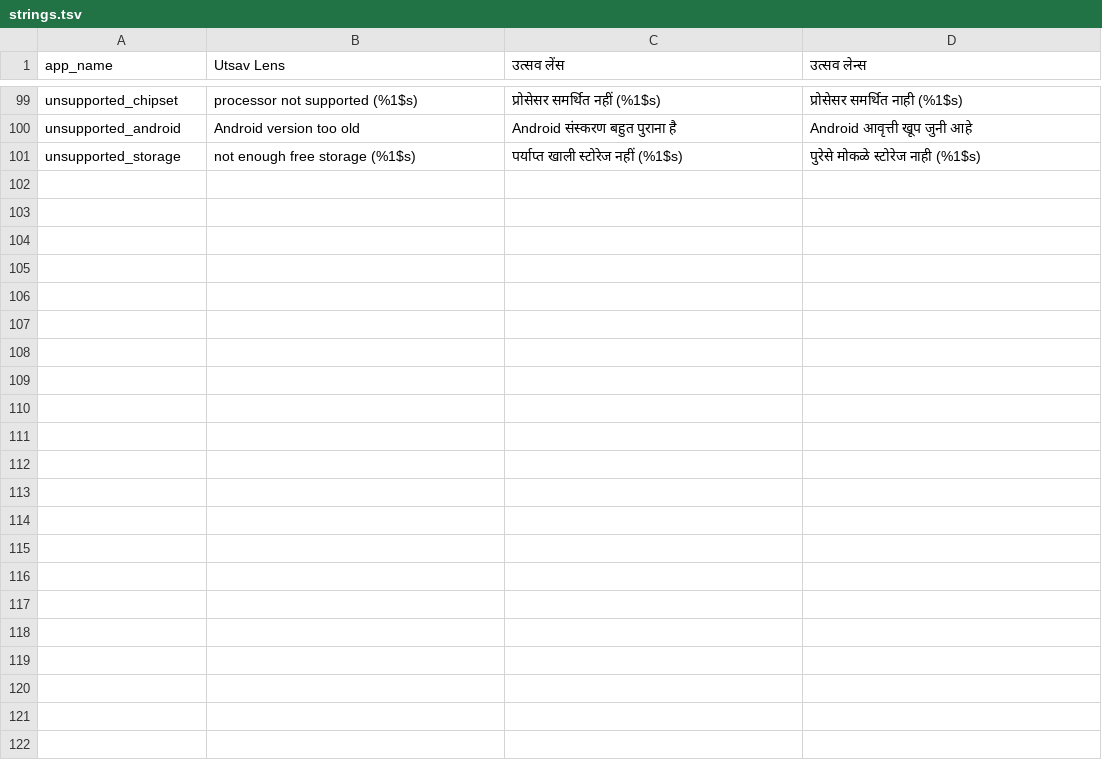
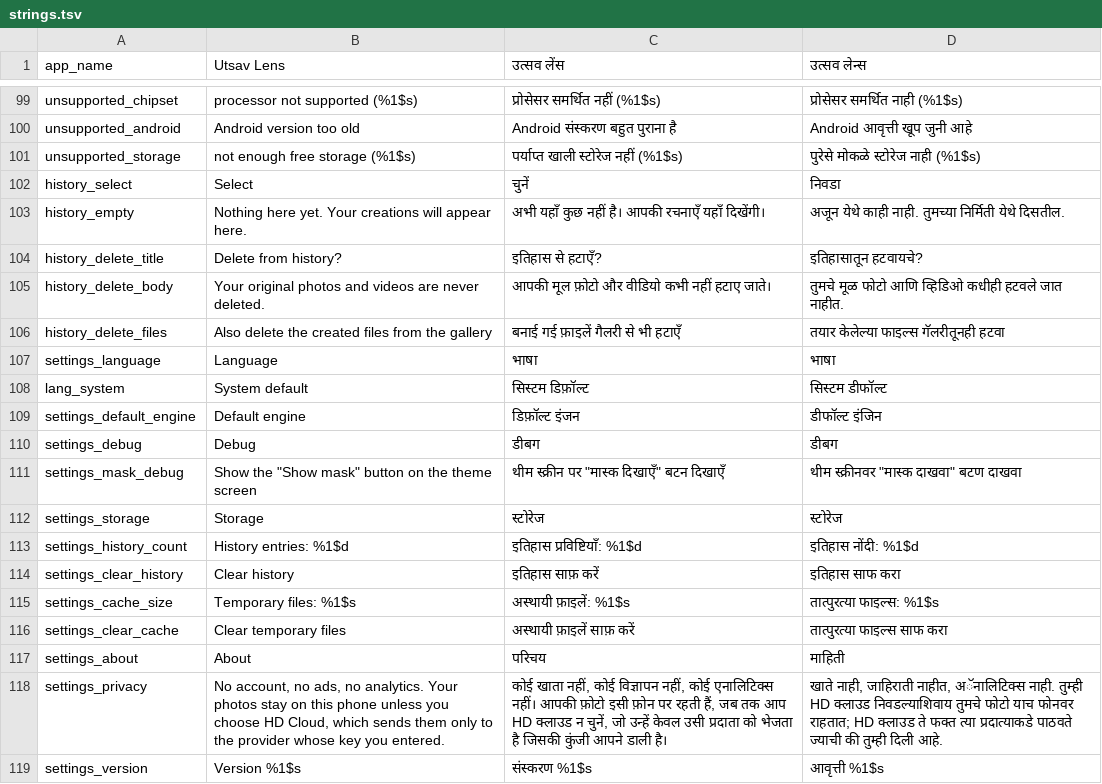
Before and after one commit to s123dive-web/Utsav-Lens, a TSV file: tools/strings.tsv, drawn as a sheet; only a part is shown, gaps mark what is left out; the diff names each change by its address in the sheet, - before the commit and + after, or states it on an @@ line.

```diff
--- a/tools/strings.tsv
+++ b/tools/strings.tsv
+row 102: history_select | Select | चुनें | निवडा
+row 103: history_empty | Nothing here yet. Your creations will appear here. | अभी यहाँ कुछ नहीं है। आपकी रचनाएँ यहाँ दिखेंगी। | अजून येथे काही नाही. तुमच्या निर्मिती येथे दिसतील.
+row 104: history_delete_title | Delete from history? | इतिहास से हटाएँ? | इतिहासातून हटवायचे?
+row 105: history_delete_body | Your original photos and videos are never deleted. | आपकी मूल फ़ोटो और वीडियो कभी नहीं हटाए जाते। | तुमचे मूळ फोटो आणि व्हिडिओ कधीही हटवले जात नाहीत.
+row 106: history_delete_files | Also delete the created files from the gallery | बनाई गई फ़ाइलें गैलरी से भी हटाएँ | तयार केलेल्या फाइल्स गॅलरीतूनही हटवा
+row 107: settings_language | Language | भाषा | भाषा
+row 108: lang_system | System default | सिस्टम डिफ़ॉल्ट | सिस्टम डीफॉल्ट
+row 109: settings_default_engine | Default engine | डिफ़ॉल्ट इंजन | डीफॉल्ट इंजिन
+row 110: settings_debug | Debug | डीबग | डीबग
+row 111: settings_mask_debug | Show the "Show mask" button on the theme screen | थीम स्क्रीन पर "मास्क दिखाएँ" बटन दिखाएँ | थीम स्क्रीनवर "मास्क दाखवा" बटण दाखवा
+row 112: settings_storage | Storage | स्टोरेज | स्टोरेज
+row 113: settings_history_count | History entries: %1$d | इतिहास प्रविष्टियाँ: %1$d | इतिहास नोंदी: %1$d
+row 114: settings_clear_history | Clear history | इतिहास साफ़ करें | इतिहास साफ करा
+row 115: settings_cache_size | Temporary files: %1$s | अस्थायी फ़ाइलें: %1$s | तात्पुरत्या फाइल्स: %1$s
+row 116: settings_clear_cache | Clear temporary files | अस्थायी फ़ाइलें साफ़ करें | तात्पुरत्या फाइल्स साफ करा
+row 117: settings_about | About | परिचय | माहिती
+row 118: settings_privacy | No account, no ads, no analytics. Your photos stay on this phone unless you choose HD Cloud, which sends them only to the provider whose key you entered. | कोई खाता नहीं, कोई विज्ञापन नहीं, कोई एनालिटिक्स नहीं। आपकी फ़ोटो इसी फ़ोन पर रहती हैं, जब तक आप HD क्लाउड न चुनें, जो उन्हें केवल उसी प्रदाता को भेजता है जिसकी कुंजी आपने डाली है। | खाते नाही, जाहिराती नाहीत, अॅनालिटिक्स नाही. तुम्ही HD क्लाउड निवडल्याशिवाय तुमचे फोटो याच फोनवर राहतात; HD क्लाउड ते फक्त त्या प्रदात्याकडे पाठवते ज्याची की तुम्ही दिली आहे.
+row 119: settings_version | Version %1$s | संस्करण %1$s | आवृत्ती %1$s
```
Also changed, not shown: 15 other files.
